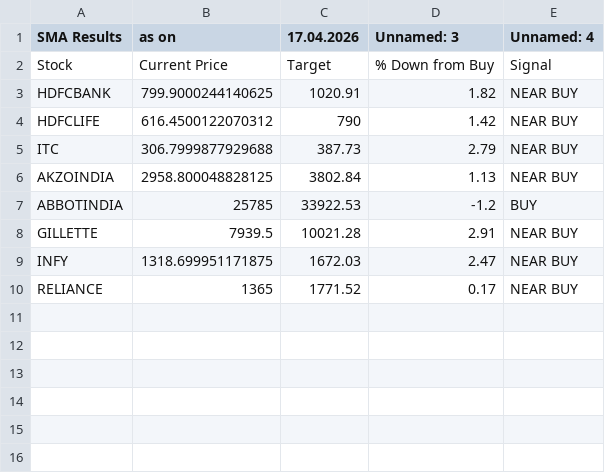
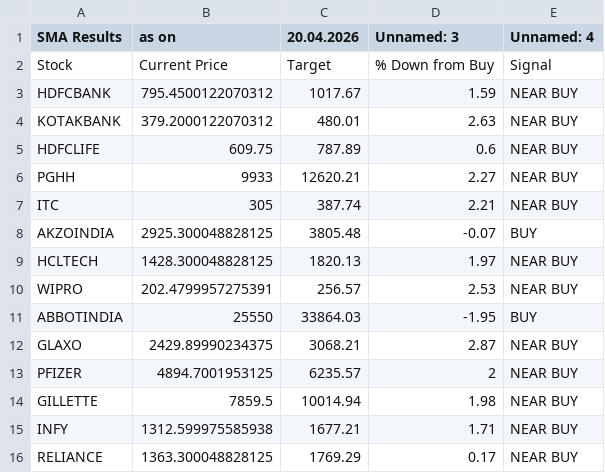
Before and after one commit to mojiburrahaman25/stock-output, a CSV file: SMA.csv, drawn as a sheet.

```diff
--- a/SMA.csv
+++ b/SMA.csv
@@ -1,10 +1,16 @@
-SMA Results,as on,17.04.2026,Unnamed: 3,Unnamed: 4
+SMA Results,as on,20.04.2026,Unnamed: 3,Unnamed: 4
 Stock,Current Price,Target,% Down from Buy,Signal
-HDFCBANK,799.9000244140625,1020.91,1.82,NEAR BUY
-HDFCLIFE,616.4500122070312,790,1.42,NEAR BUY
-ITC,306.7999877929688,387.73,2.79,NEAR BUY
-AKZOINDIA,2958.800048828125,3802.84,1.13,NEAR BUY
-ABBOTINDIA,25785,33922.53,-1.2,BUY
-GILLETTE,7939.5,10021.28,2.91,NEAR BUY
-INFY,1318.699951171875,1672.03,2.47,NEAR BUY
-RELIANCE,1365,1771.52,0.17,NEAR BUY
+HDFCBANK,795.4500122070312,1017.67,1.59,NEAR BUY
+KOTAKBANK,379.2000122070312,480.01,2.63,NEAR BUY
+HDFCLIFE,609.75,787.89,0.6,NEAR BUY
+PGHH,9933,12620.21,2.27,NEAR BUY
+ITC,305,387.74,2.21,NEAR BUY
+AKZOINDIA,2925.300048828125,3805.48,-0.07,BUY
+HCLTECH,1428.300048828125,1820.13,1.97,NEAR BUY
+WIPRO,202.4799957275391,256.57,2.53,NEAR BUY
+ABBOTINDIA,25550,33864.03,-1.95,BUY
+GLAXO,2429.89990234375,3068.21,2.87,NEAR BUY
+PFIZER,4894.7001953125,6235.57,2,NEAR BUY
+GILLETTE,7859.5,10014.94,1.98,NEAR BUY
+INFY,1312.599975585938,1677.21,1.71,NEAR BUY
+RELIANCE,1363.300048828125,1769.29,0.17,NEAR BUY
```
Also changed, not shown: 52 Weeks Low.csv, BUY List.csv, 6 other files.
